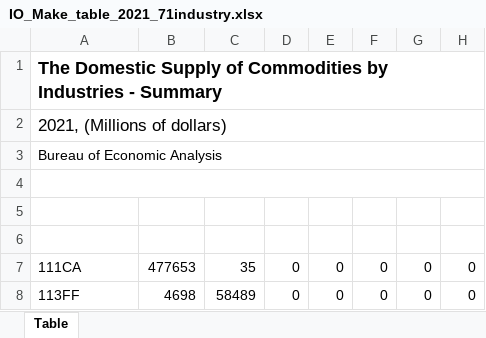
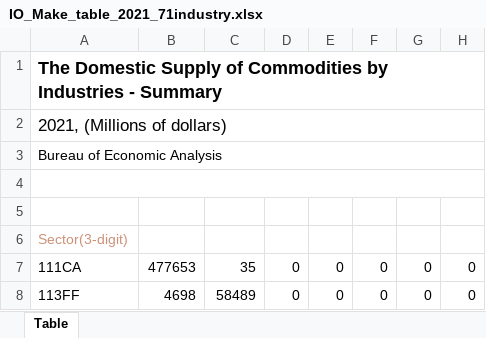
Before and after one commit to hs97/UnemploymentNetwork, an Excel workbook: data/update_raw/IO_Make_table_2021_71industry.xlsx, sheet Table, drawn as a sheet; only a part is shown; values as stored, in another font and other column widths than the file's, no borders; the diff names each change by its address in the sheet, - before the commit and + after, or states it on an @@ line.

```diff
--- a/data/update_raw/IO_Make_table_2021_71industry.xlsx (sheet Table)
+++ b/data/update_raw/IO_Make_table_2021_71industry.xlsx (sheet Table)
-A6: (empty)
+A6: Sector(3-digit)
```
Also changed, not shown: data/update_raw/IO_Use_table_2021_71industry.xlsx, 4 other files.
